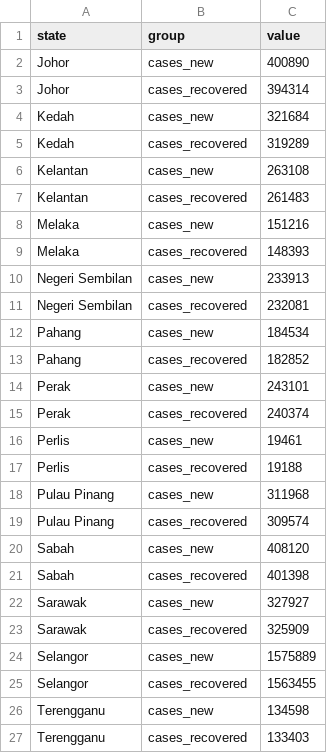
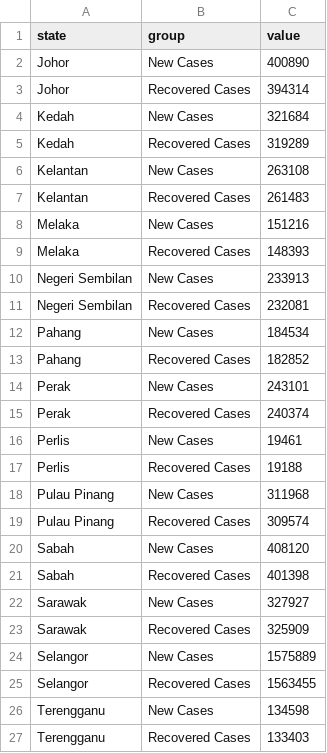
Before and after one commit to single0904/3179, a CSV file: bar_chart/stacked_bar .csv, drawn as a sheet.

Commit message:
update group bar chart data

```diff
--- a/bar_chart/stacked_bar .csv
+++ b/bar_chart/stacked_bar .csv
@@ -1,27 +1,27 @@
 state,group,value
-Johor,cases_new,400890
-Johor,cases_recovered,394314
-Kedah,cases_new,321684
-Kedah,cases_recovered,319289
-Kelantan,cases_new,263108
-Kelantan,cases_recovered,261483
-Melaka,cases_new,151216
-Melaka,cases_recovered,148393
-Negeri Sembilan,cases_new,233913
-Negeri Sembilan,cases_recovered,232081
-Pahang,cases_new,184534
-Pahang,cases_recovered,182852
-Perak,cases_new,243101
-Perak,cases_recovered,240374
-Perlis,cases_new,19461
-Perlis,cases_recovered,19188
-Pulau Pinang,cases_new,311968
-Pulau Pinang,cases_recovered,309574
-Sabah,cases_new,408120
-Sabah,cases_recovered,401398
-Sarawak,cases_new,327927
-Sarawak,cases_recovered,325909
-Selangor,cases_new,1575889
-Selangor,cases_recovered,1563455
-Terengganu,cases_new,134598
-Terengganu,cases_recovered,133403
+Johor,New Cases,400890
+Johor,Recovered Cases,394314
+Kedah,New Cases,321684
+Kedah,Recovered Cases,319289
+Kelantan,New Cases,263108
+Kelantan,Recovered Cases,261483
+Melaka,New Cases,151216
+Melaka,Recovered Cases,148393
+Negeri Sembilan,New Cases,233913
+Negeri Sembilan,Recovered Cases,232081
+Pahang,New Cases,184534
+Pahang,Recovered Cases,182852
+Perak,New Cases,243101
+Perak,Recovered Cases,240374
+Perlis,New Cases,19461
+Perlis,Recovered Cases,19188
+Pulau Pinang,New Cases,311968
+Pulau Pinang,Recovered Cases,309574
+Sabah,New Cases,408120
+Sabah,Recovered Cases,401398
+Sarawak,New Cases,327927
+Sarawak,Recovered Cases,325909
+Selangor,New Cases,1575889
+Selangor,Recovered Cases,1563455
+Terengganu,New Cases,134598
+Terengganu,Recovered Cases,133403
```
Also changed, not shown: 3 other files.
